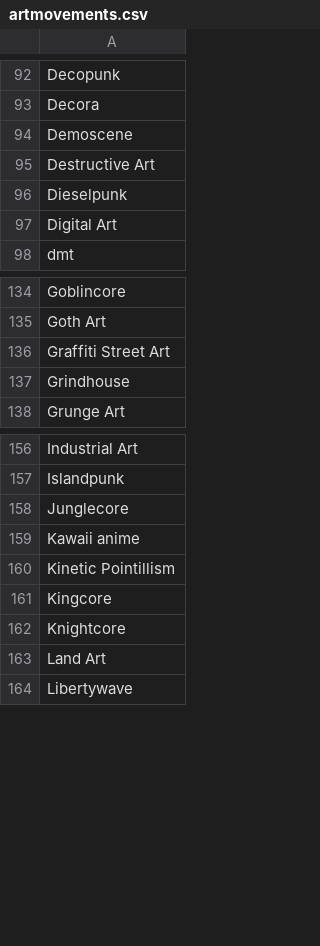
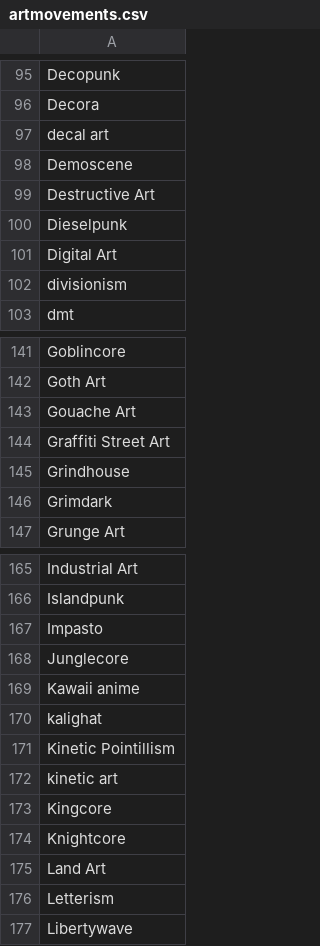
Before and after one commit to AIrjen/OneButtonPrompt, a CSV file: csvfiles/artmovements.csv, drawn as a sheet; only a part is shown, gaps mark what is left out; the diff covers the shown part only; the diff names each change by its address in the sheet, - before the commit and + after, or states it on an @@ line.

```diff
--- a/csvfiles/artmovements.csv
+++ b/csvfiles/artmovements.csv
+row 97: decal art
+row 102: divisionism
+row 143: Gouache Art
+row 146: Grimdark
+row 167: Impasto
+row 170: kalighat
+row 172: kinetic art
+row 176: Letterism
```
Also changed, not shown: 13 added rows elsewhere in this file, csvfiles/imagetypes.csv, csvfiles/othertypes.csv, 3 other files.
